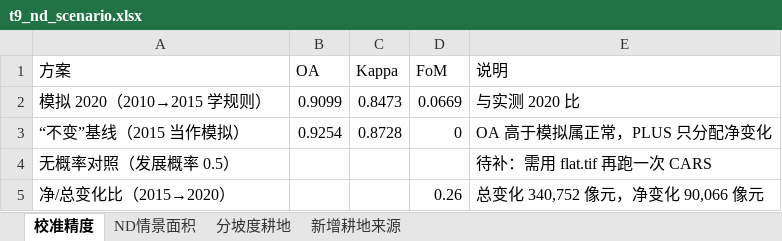
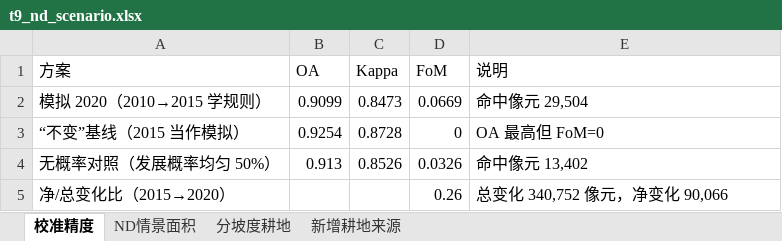
Before and after one commit to RuiFu7/yanan-gfg-2025, an Excel workbook: 06_PLUS_ND情景/t9_nd_scenario.xlsx, sheet 校准精度, drawn as a sheet; values as stored, in another font and other column widths than the file's, no borders; removed rows and columns are numbered as before the commit, all else as after; the diff names each change by its address in the sheet, - before the commit and + after, or states it on an @@ line.

Commit message:
补全 PLUS 校准：无概率对照 OA 0.913 / Kappa 0.853 / FoM 0.033

```diff
--- a/06_PLUS_ND情景/t9_nd_scenario.xlsx (sheet 校准精度)
+++ b/06_PLUS_ND情景/t9_nd_scenario.xlsx (sheet 校准精度)
-E2 (说明): 与实测 2020 比
+E2 (说明): 命中像元 29,504
-E3 (说明): OA 高于模拟属正常，PLUS 只分配净变化
+E3 (说明): OA 最高但 FoM=0
-row 4: 无概率对照（发展概率 0.5） |  |  |  | 待补：需用 flat.tif 再跑一次 CARS
+row 4: 无概率对照（发展概率均匀 50%） | 0.913 | 0.8526 | 0.0326 | 命中像元 13,402
-E5 (说明): 总变化 340,752 像元，净变化 90,066 像元
+E5 (说明): 总变化 340,752 像元，净变化 90,066
```
